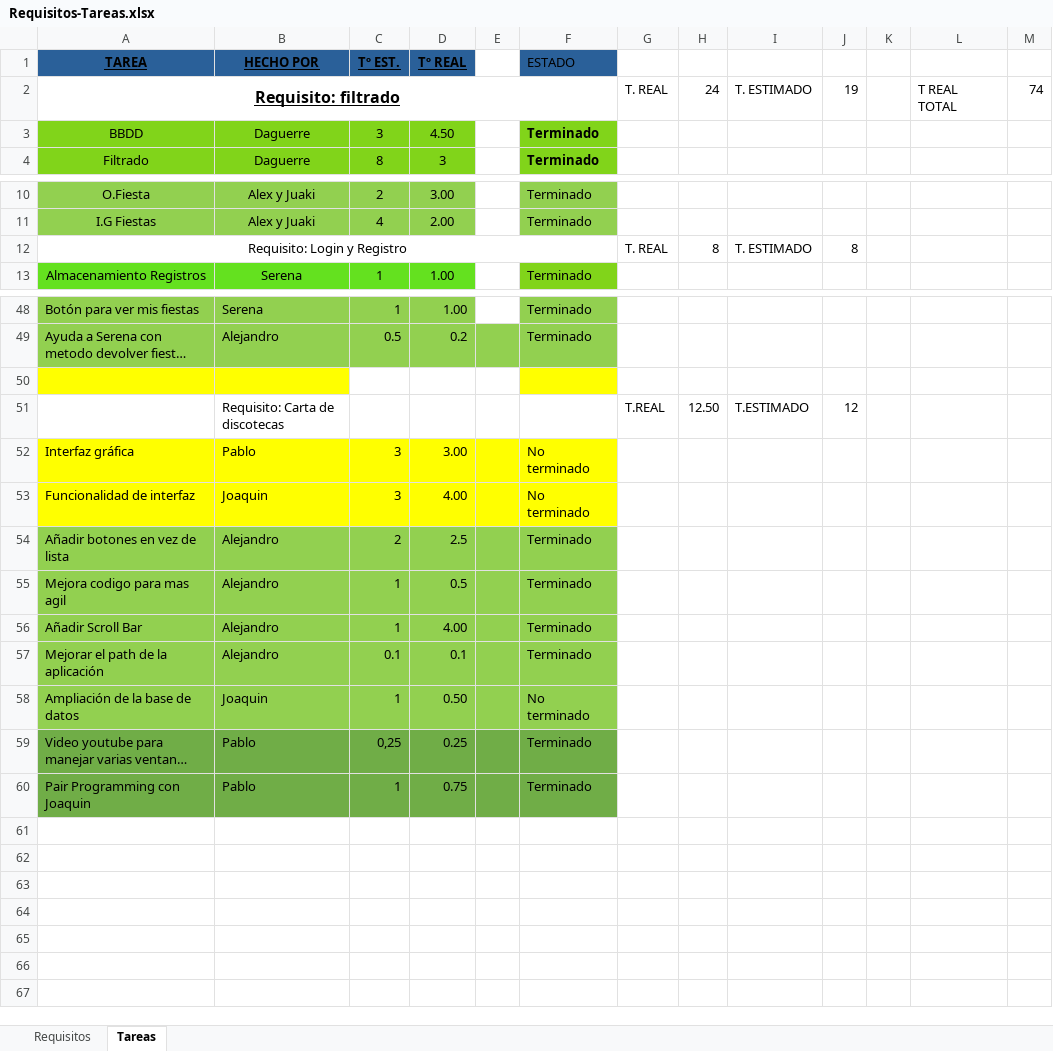
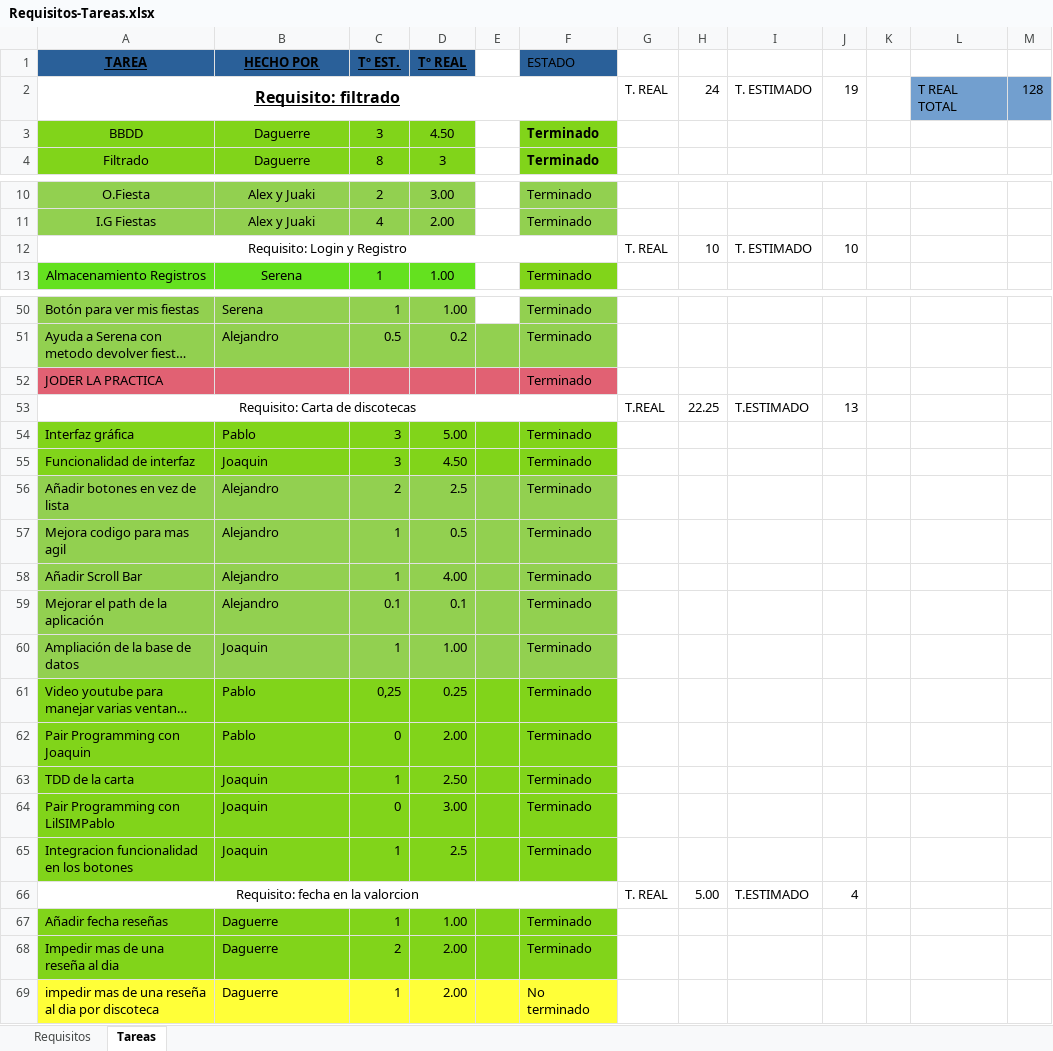
Before and after one commit to EXCALOFRIO/evently, an Excel workbook: Requisitos-Tareas.xlsx, sheet Tareas, drawn as a sheet; only a part is shown, gaps mark what is left out; long unchanged cells end in …; values as stored, in another font and other column widths than the file's, no borders; removed rows and columns are numbered as before the commit, all else as after; the diff covers the shown part only; the diff names each change by its address in the sheet, - before the commit and + after, or states it on an @@ line.

Commit message:
excel

```diff
--- a/Requisitos-Tareas.xlsx (sheet Tareas)
+++ b/Requisitos-Tareas.xlsx (sheet Tareas)
-L2:M2 fill: none
+L2:M2 fill: #729FCF
-M2: 74
+M2: 128
-H12: 8
+H12: 10
-J12: 8
+J12: 10
-row 52: (empty)
+row 52: JODER LA PRACTICA |  |  |  |  | Terminado
-A52:B52 fill: #FFFF00
+A52:B52 fill: #E16173
-C52:E52 fill: none
+C52:E52 fill: #E16173
-F52 fill: #FFFF00
+F52 fill: #E16173
-row 51:  | Requisito: Carta de discotecas |  |  |  |  | T.REAL | 12.50 | T.ESTIMADO | 12
+row 53: Requisito: Carta de discotecas |  |  |  |  |  | T.REAL | 22.25 | T.ESTIMADO | 13
-A54:F55 fill: #FFFF00
+A54:F55 fill: #81D41A
-D54 (Tº REAL): 3.00
+D54 (Tº REAL): 5.00
-F54:F55 (ESTADO): No terminado
+F54:F55 (ESTADO): Terminado
-D55 (Tº REAL): 4.00
+D55 (Tº REAL): 4.50
-D60 (Tº REAL): 0.50
+D60 (Tº REAL): 1.00
-F60 (ESTADO): No terminado
+F60 (ESTADO): Terminado
-A61:F62 fill: #70AD47
+A61:F62 fill: #81D41A
-C62 (Tº EST.): 1
+C62 (Tº EST.): 0
-D62 (Tº REAL): 0.75
+D62 (Tº REAL): 2.00
+row 63: TDD de la carta | Joaquin | 1 | 2.50 |  | Terminado
+row 64: Pair Programming con LilSIMPablo | Joaquin | 0 | 3.00 |  | Terminado
+row 65: Integracion funcionalidad en los botones | Joaquin | 1 | 2.5 |  | Terminado
+row 66: Requisito: fecha en la valorcion |  |  |  |  |  | T. REAL | 5.00 | T.ESTIMADO | 4
+row 67: Añadir fecha reseñas | Daguerre | 1 | 1.00 |  | Terminado
+row 68: Impedir mas de una reseña al dia | Daguerre | 2 | 2.00 |  | Terminado
+row 69: impedir mas de una reseña al dia por discoteca | Daguerre | 1 | 2.00 |  | No terminado
```
Also changed, not shown: 2 added rows and 24 edited cells elsewhere in this sheet, sheet Requisitos, formulas that keep their value.
